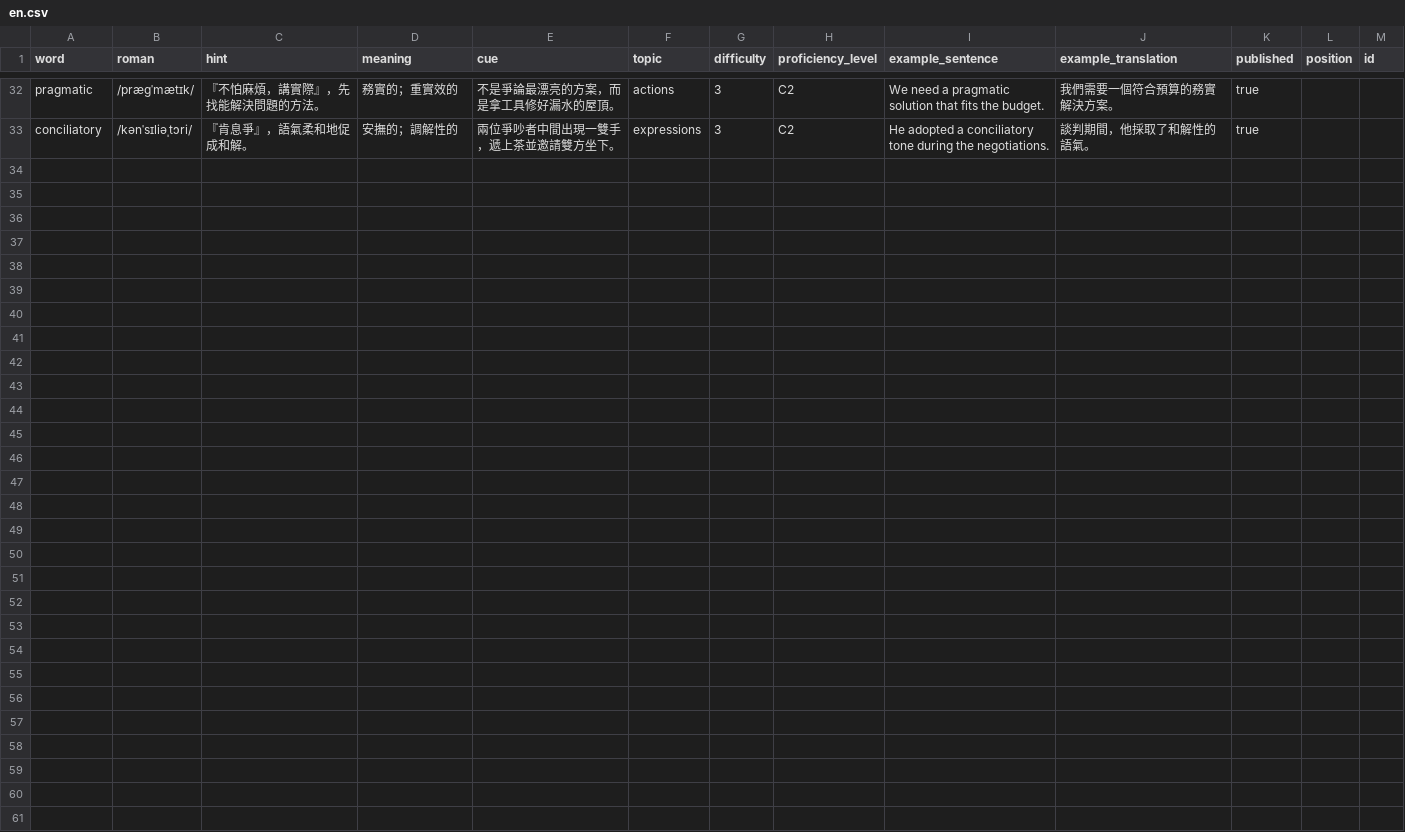
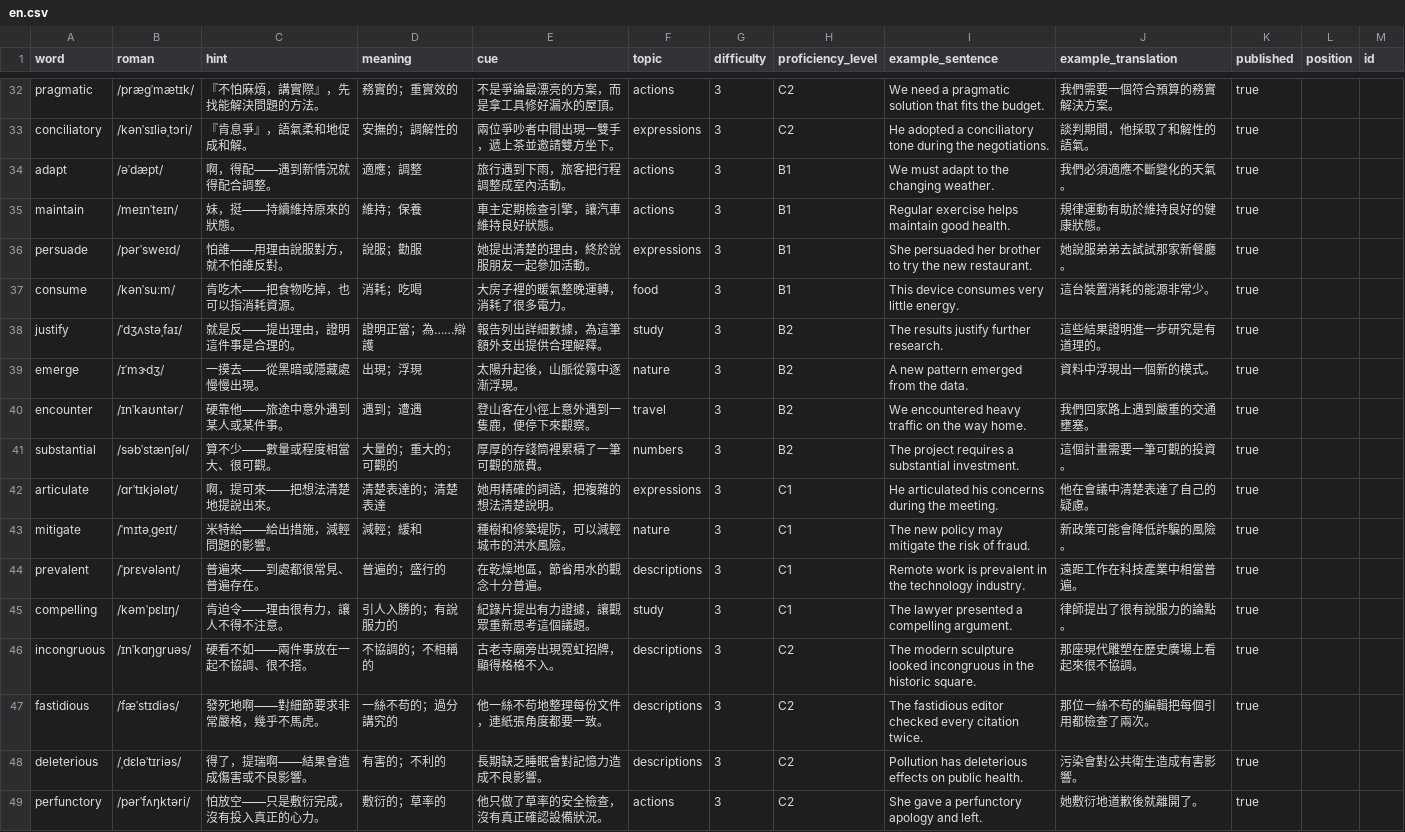
Before and after one commit to jjfishjj/phonetic-star-planet-custom, a CSV file: content/advanced/csv/en.csv, drawn as a sheet; only a part is shown, gaps mark what is left out; the diff names each change by its address in the sheet, - before the commit and + after, or states it on an @@ line.

```diff
--- a/content/advanced/csv/en.csv
+++ b/content/advanced/csv/en.csv
+row 34: adapt | /əˈdæpt/ | 啊，得配——遇到新情況就得配合調整。 | 適應；調整 | 旅行遇到下雨，旅客把行程調整成室內活動。 | actions | 3 | B1 | We must adapt to the changing weather. | 我們必須適應不斷變化的天氣。 | true
+row 35: maintain | /meɪnˈteɪn/ | 妹，挺——持續維持原來的狀態。 | 維持；保養 | 車主定期檢查引擎，讓汽車維持良好狀態。 | actions | 3 | B1 | Regular exercise helps maintain good health. | 規律運動有助於維持良好的健康狀態。 | true
+row 36: persuade | /pərˈsweɪd/ | 怕誰——用理由說服對方，就不怕誰反對。 | 說服；勸服 | 她提出清楚的理由，終於說服朋友一起參加活動。 | expressions | 3 | B1 | She persuaded her brother to try the new restaurant. | 她說服弟弟去試試那家新餐廳。 | true
+row 37: consume | /kənˈsuːm/ | 肯吃木——把食物吃掉，也可以指消耗資源。 | 消耗；吃喝 | 大房子裡的暖氣整晚運轉，消耗了很多電力。 | food | 3 | B1 | This device consumes very little energy. | 這台裝置消耗的能源非常少。 | true
+row 38: justify | /ˈdʒʌstəˌfaɪ/ | 就是反——提出理由，證明這件事是合理的。 | 證明正當；為……辯護 | 報告列出詳細數據，為這筆額外支出提供合理解釋。 | study | 3 | B2 | The results justify further research. | 這些結果證明進一步研究是有道理的。 | true
+row 39: emerge | /ɪˈmɝdʒ/ | 一摸去——從黑暗或隱藏處慢慢出現。 | 出現；浮現 | 太陽升起後，山脈從霧中逐漸浮現。 | nature | 3 | B2 | A new pattern emerged from the data. | 資料中浮現出一個新的模式。 | true
+row 40: encounter | /ɪnˈkaʊntər/ | 硬靠他——旅途中意外遇到某人或某件事。 | 遇到；遭遇 | 登山客在小徑上意外遇到一隻鹿，便停下來觀察。 | travel | 3 | B2 | We encountered heavy traffic on the way home. | 我們回家路上遇到嚴重的交通壅塞。 | true
+row 41: substantial | /səbˈstænʃəl/ | 算不少——數量或程度相當大、很可觀。 | 大量的；重大的；可觀的 | 厚厚的存錢筒裡累積了一筆可觀的旅費。 | numbers | 3 | B2 | The project requires a substantial investment. | 這個計畫需要一筆可觀的投資。 | true
+row 42: articulate | /ɑrˈtɪkjələt/ | 啊，提可來——把想法清楚地提說出來。 | 清楚表達的；清楚表達 | 她用精確的詞語，把複雜的想法清楚說明。 | expressions | 3 | C1 | He articulated his concerns during the meeting. | 他在會議中清楚表達了自己的疑慮。 | true
+row 43: mitigate | /ˈmɪtəˌɡeɪt/ | 米特給——給出措施，減輕問題的影響。 | 減輕；緩和 | 種樹和修築堤防，可以減輕城市的洪水風險。 | nature | 3 | C1 | The new policy may mitigate the risk of fraud. | 新政策可能會降低詐騙的風險。 | true
+row 44: prevalent | /ˈprɛvələnt/ | 普遍來——到處都很常見、普遍存在。 | 普遍的；盛行的 | 在乾燥地區，節省用水的觀念十分普遍。 | descriptions | 3 | C1 | Remote work is prevalent in the technology industry. | 遠距工作在科技產業中相當普遍。 | true
+row 45: compelling | /kəmˈpɛlɪŋ/ | 肯迫令——理由很有力，讓人不得不注意。 | 引人入勝的；有說服力的 | 紀錄片提出有力證據，讓觀眾重新思考這個議題。 | study | 3 | C1 | The lawyer presented a compelling argument. | 律師提出了很有說服力的論點。 | true
+row 46: incongruous | /ɪnˈkɑŋɡruəs/ | 硬看不如——兩件事放在一起不協調、很不搭。 | 不協調的；不相稱的 | 古老寺廟旁出現霓虹招牌，顯得格格不入。 | descriptions | 3 | C2 | The modern sculpture looked incongruous in the historic square. | 那座現代雕塑在歷史廣場上看起來很不協調。 | true
+row 47: fastidious | /fæˈstɪdiəs/ | 發死地啊——對細節要求非常嚴格，幾乎不馬虎。 | 一絲不苟的；過分講究的 | 他一絲不苟地整理每份文件，連紙張角度都要一致。 | descriptions | 3 | C2 | The fastidious editor checked every citation twice. | 那位一絲不苟的編輯把每個引用都檢查了兩次。 | true
+row 48: deleterious | /ˌdɛləˈtɪriəs/ | 得了，提瑞啊——結果會造成傷害或不良影響。 | 有害的；不利的 | 長期缺乏睡眠會對記憶力造成不良影響。 | descriptions | 3 | C2 | Pollution has deleterious effects on public health. | 污染會對公共衛生造成有害影響。 | true
+row 49: perfunctory | /pərˈfʌŋktəri/ | 怕放空——只是敷衍完成，沒有投入真正的心力。 | 敷衍的；草率的 | 他只做了草率的安全檢查，沒有真正確認設備狀況。 | actions | 3 | C2 | She gave a perfunctory apology and left. | 她敷衍地道歉後就離開了。 | true
```
Also changed, not shown: content/advanced/csv/de.csv, content/advanced/csv/fr.csv, 29 other files.
